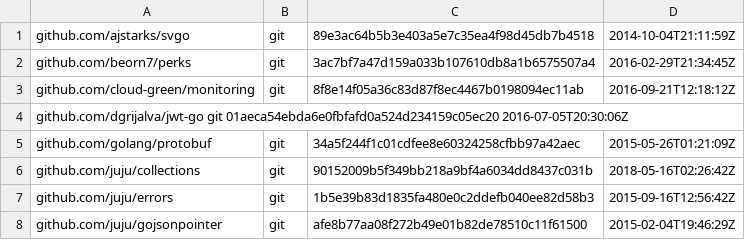
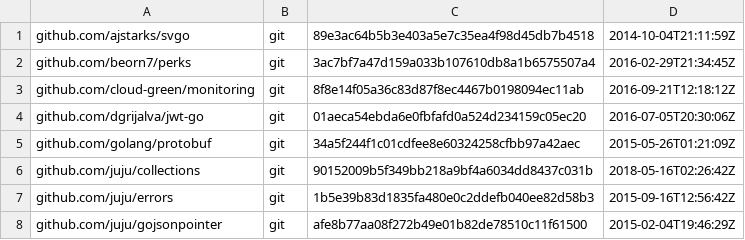
Before and after one commit to juju/charmrepo, a TSV file: dependencies.tsv, drawn as a sheet; only a part is shown.

Commit message:
Fixed the tab issue in tsv file

```diff
--- a/dependencies.tsv
+++ b/dependencies.tsv
@@ -3,3 +3,3 @@ github.com/beorn7/perks	git	3ac7bf7a47d159a033b107610db8a1b6575507a4	2016-02-29T
 github.com/cloud-green/monitoring	git	8f8e14f05a36c83d87f8ec4467b0198094ec11ab	2016-09-21T12:18:12Z
-github.com/dgrijalva/jwt-go    git     01aeca54ebda6e0fbfafd0a524d234159c05ec20        2016-07-05T20:30:06Z
+github.com/dgrijalva/jwt-go	git	01aeca54ebda6e0fbfafd0a524d234159c05ec20	2016-07-05T20:30:06Z
 github.com/golang/protobuf	git	34a5f244f1c01cdfee8e60324258cfbb97a42aec	2015-05-26T01:21:09Z
```
